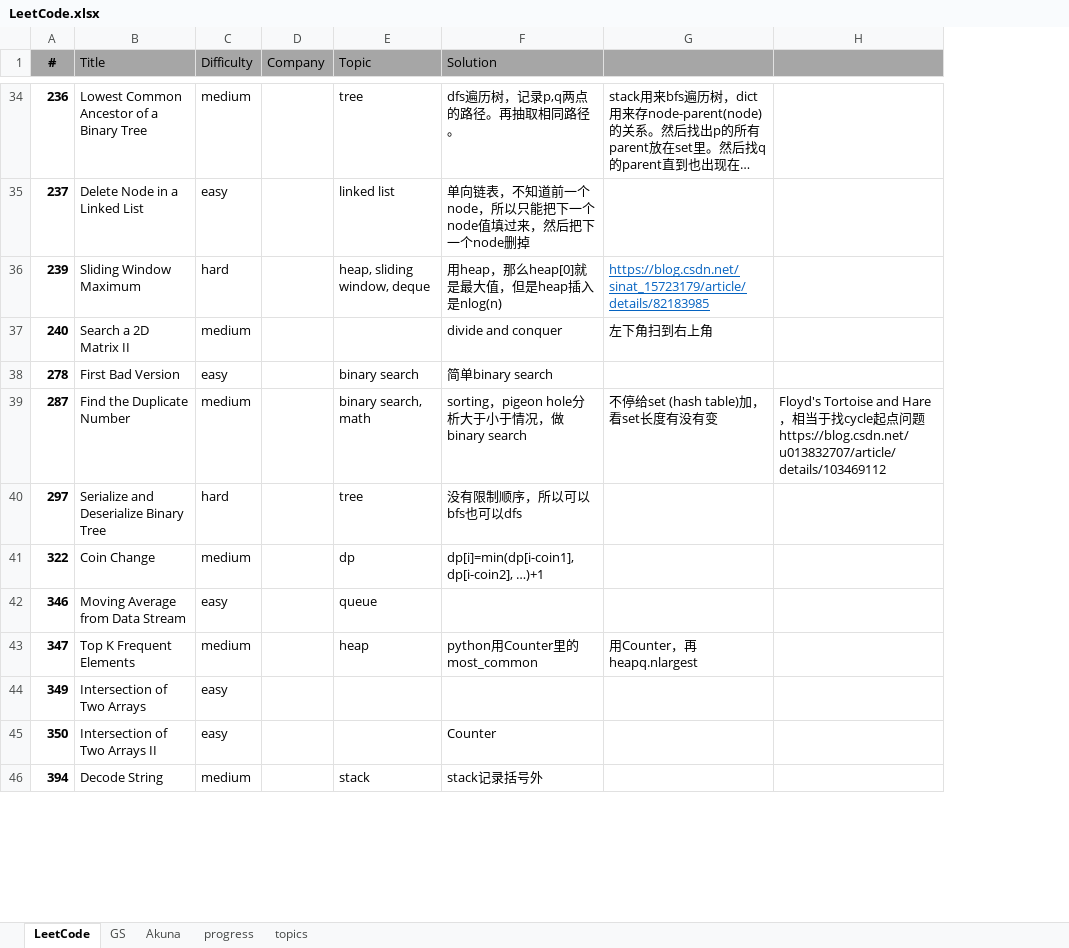
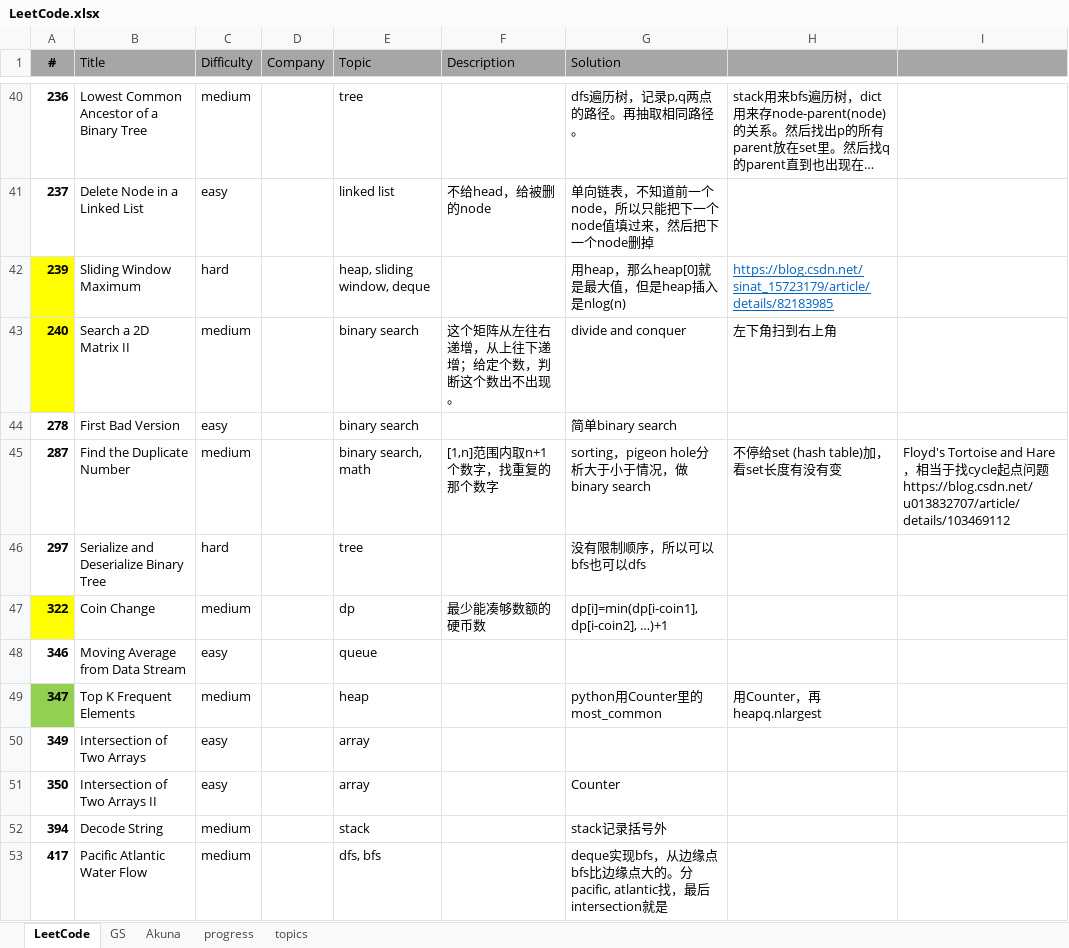
Before and after one commit to ck2w/Leetcode, an Excel workbook: LeetCode.xlsx, sheet LeetCode, drawn as a sheet; only a part is shown, gaps mark what is left out; long unchanged cells end in …; values as stored, in another font and other column widths than the file's, no borders; addresses are those after the commit; the diff covers the shown part only; the diff names each change by its address in the sheet, - before the commit and + after, or states it on an @@ line.

```diff
--- a/LeetCode.xlsx (sheet LeetCode)
+++ b/LeetCode.xlsx (sheet LeetCode)
+column F (Description), rows 41-47: 不给head，给被删的node |  | 这个矩阵从左往右递增，从上往下递增；给定个数，判断这个数出不出现。 |  | [1,n]范围内取n+1个数字，找重复的那个数字 |  | 最少能凑够数额的硬币数
-A42:A43 fill: none
+A42:A43 fill: #FFFF00
-E43 (Topic): (empty)
+E43 (Topic): binary search
-A47 fill: none
+A47 fill: #FFFF00
-A49 fill: none
+A49 fill: #92D050
-E50:E51 (Topic): (empty)
+E50:E51 (Topic): array
+row 53: 417 | Pacific Atlantic Water Flow | medium |  | dfs, bfs |  | deque实现bfs，从边缘点bfs比边缘点大的。分pacific, atlantic找，最后intersection就是
```
Also changed, not shown: 10 added rows, 9 edited cells and cell formats elsewhere in this sheet, sheet progress, sheet topics, charts or pictures, 23 other files.
